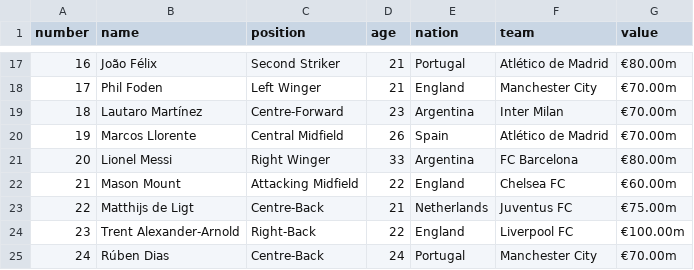
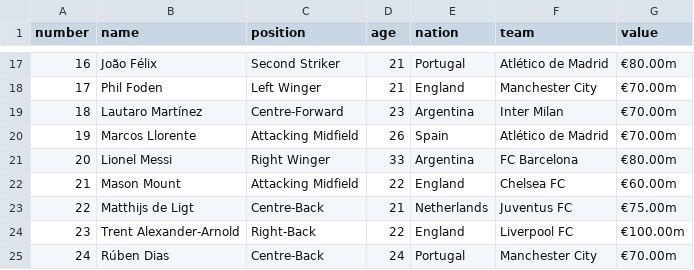
Before and after one commit to Leesungsup/Quiz, a CSV file: quiz_backend/myapi/transfermarket1~25.csv, drawn as a sheet; only a part is shown, gaps mark what is left out.

```diff
--- a/quiz_backend/myapi/transfermarket1~25.csv
+++ b/quiz_backend/myapi/transfermarket1~25.csv
@@ -19,3 +19,3 @@ number,name,position,age,nation,team,value
 18,Lautaro Martínez,Centre-Forward,23,Argentina,Inter Milan,€70.00m
-19,Marcos Llorente,Central Midfield,26,Spain,Atlético de Madrid,€70.00m
+19,Marcos Llorente,Attacking Midfield,26,Spain,Atlético de Madrid,€70.00m
 20,Lionel Messi,Right Winger,33,Argentina,FC Barcelona,€80.00m
```
Also changed, not shown: 3 other files.
